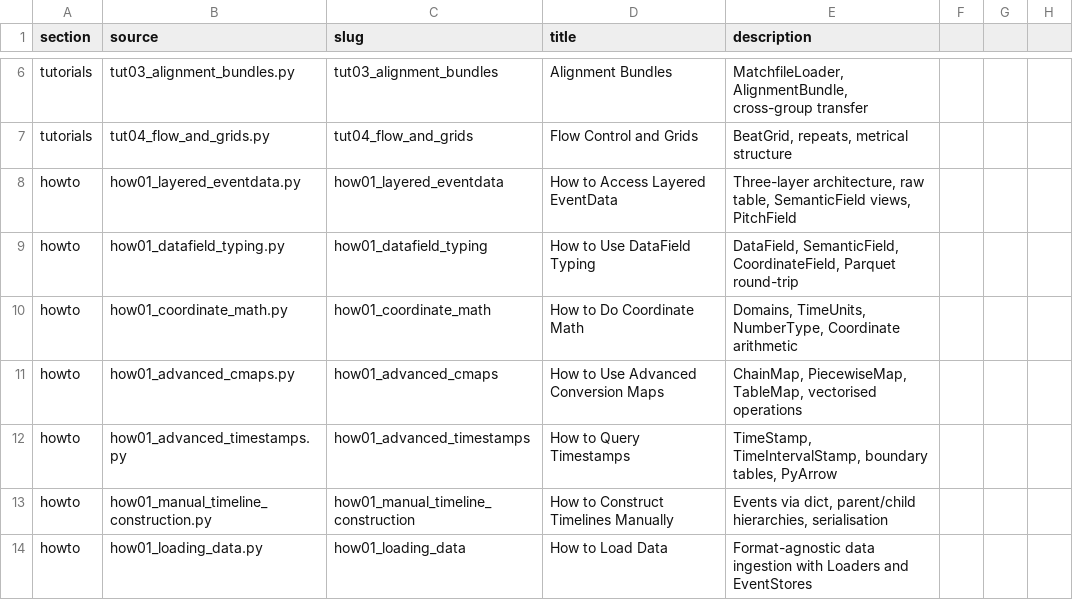
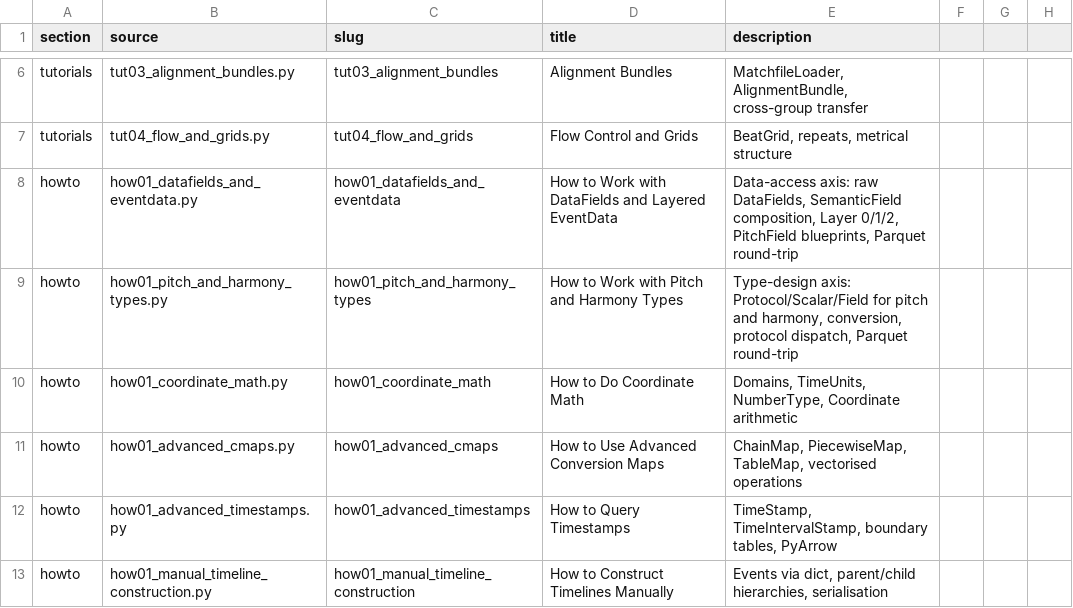
Before and after one commit to TimeToAlign/timetoalign, a CSV file: docs/page/notebooks.csv, drawn as a sheet; only a part is shown, gaps mark what is left out; the shorter side is filled out with more unchanged rows; removed rows and columns are numbered as before the commit, all else as after; the diff names each change by its address in the sheet, - before the commit and + after, or states it on an @@ line.

Commit message:
docs: condenses 4 notebooks into 2 and integrates them in the homepage

```diff
--- a/docs/page/notebooks.csv
+++ b/docs/page/notebooks.csv
-row 8: howto | how01_layered_eventdata.py | how01_layered_eventdata | How to Access Layered EventData | Three-layer architecture, raw table, SemanticField views, PitchField
-row 9: howto | how01_datafield_typing.py | how01_datafield_typing | How to Use DataField Typing | DataField, SemanticField, CoordinateField, Parquet round-trip
+row 8: howto | how01_datafields_and_eventdata.py | how01_datafields_and_eventdata | How to Work with DataFields and Layered EventData | Data-access axis: raw DataFields, SemanticField composition, Layer 0/1/2, PitchField blueprints, Parquet round-trip
+row 9: howto | how01_pitch_and_harmony_types.py | how01_pitch_and_harmony_types | How to Work with Pitch and Harmony Types | Type-design axis: Protocol/Scalar/Field for pitch and harmony, conversion, protocol dispatch, Parquet round-trip
```
Also changed, not shown: 9 other files.
